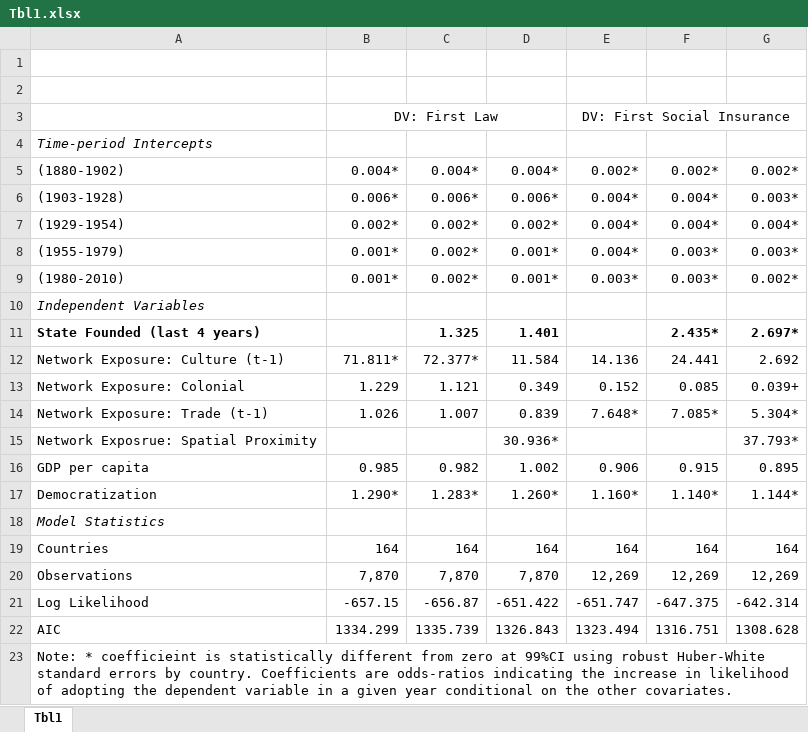
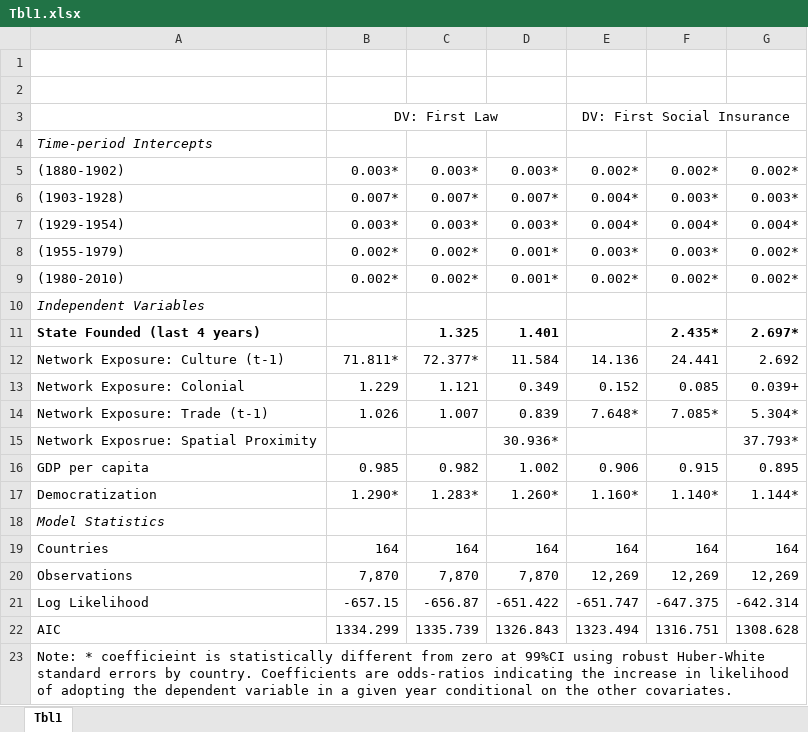
Before and after one commit to nbreznau/work_inj_diff, an Excel workbook: results/Tbl1.xlsx, sheet Tbl1, drawn as a sheet; values as stored, in another font and other column widths than the file's, no borders; the diff names each change by its address in the sheet, - before the commit and + after, or states it on an @@ line.

```diff
--- a/results/Tbl1.xlsx (sheet Tbl1)
+++ b/results/Tbl1.xlsx (sheet Tbl1)
-B5: 0.004*
+B5: 0.003*
-C5: 0.004*
+C5: 0.003*
-D5: 0.004*
+D5: 0.003*
-B6: 0.006*
+B6: 0.007*
-C6: 0.006*
+C6: 0.007*
-D6: 0.006*
+D6: 0.007*
-F6: 0.004*
+F6: 0.003*
-B7: 0.002*
+B7: 0.003*
-C7: 0.002*
+C7: 0.003*
-D7: 0.002*
+D7: 0.003*
-B8:B9: 0.001*
+B8:B9: 0.002*
-E8: 0.004*
+E8: 0.003*
-G8: 0.003*
+G8: 0.002*
-E9: 0.003*
+E9: 0.002*
-F9: 0.003*
+F9: 0.002*
```
Also changed, not shown: 10 other files.
